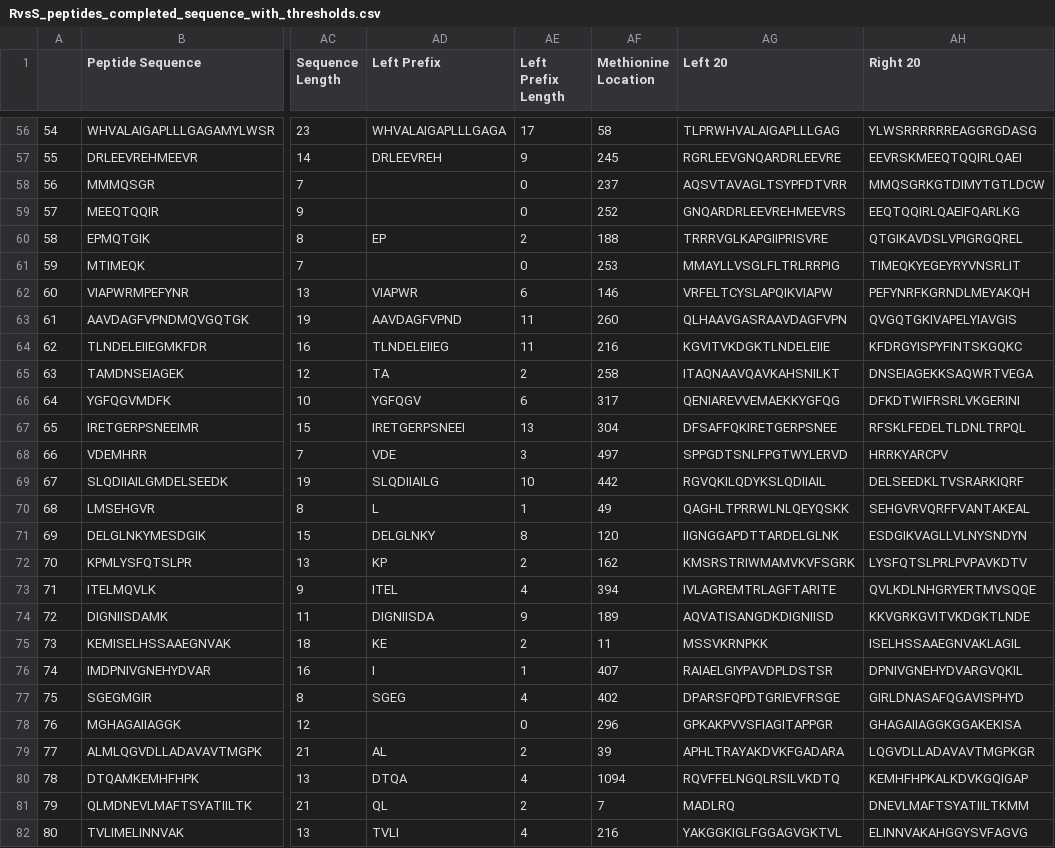
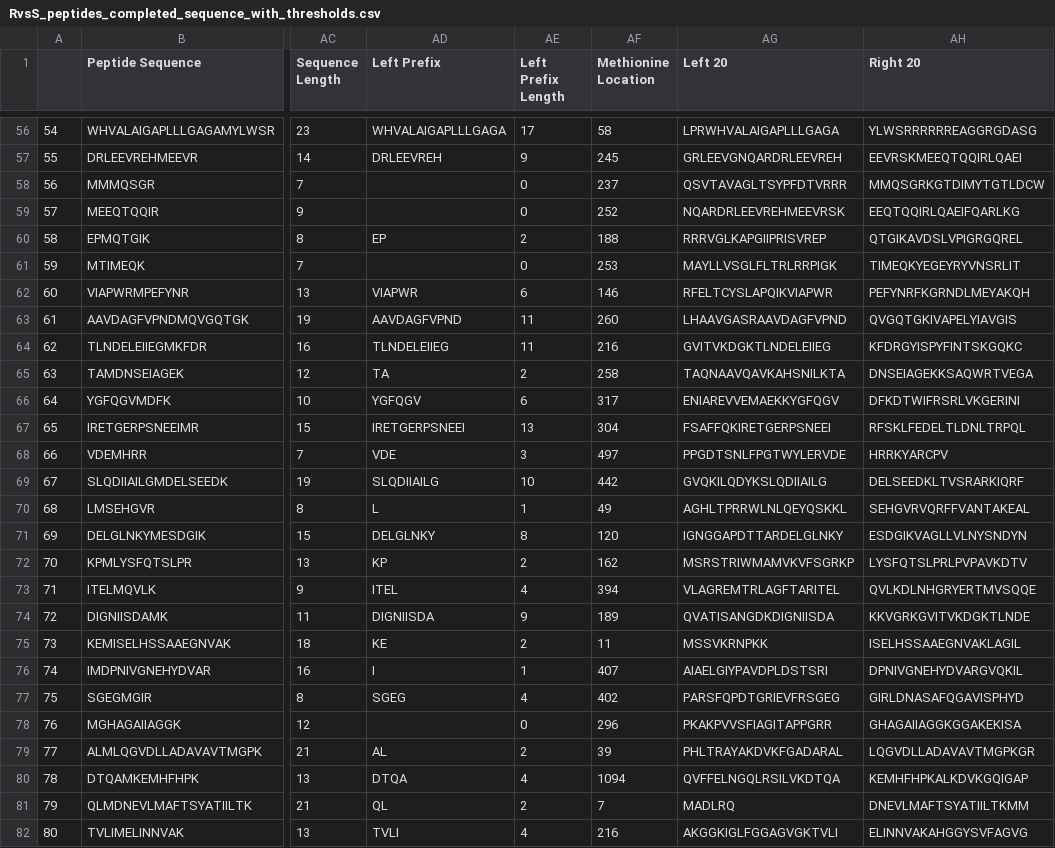
Before and after one commit to ritster/methionine-analysis, a CSV file: datasets/RvsS_peptides_completed_sequence_with_thresholds.csv, drawn as a sheet; only a part is shown, gaps mark what is left out; the diff covers the shown part only; the diff names each change by its address in the sheet, - before the commit and + after, or states it on an @@ line.

```diff
--- a/datasets/RvsS_peptides_completed_sequence_with_thresholds.csv
+++ b/datasets/RvsS_peptides_completed_sequence_with_thresholds.csv
-AG56 (Left 20): TLPRWHVALAIGAPLLLGAG
+AG56 (Left 20): LPRWHVALAIGAPLLLGAGA
-AG57 (Left 20): RGRLEEVGNQARDRLEEVRE
+AG57 (Left 20): GRLEEVGNQARDRLEEVREH
-AG58 (Left 20): AQSVTAVAGLTSYPFDTVRR
+AG58 (Left 20): QSVTAVAGLTSYPFDTVRRR
-AG59 (Left 20): GNQARDRLEEVREHMEEVRS
+AG59 (Left 20): NQARDRLEEVREHMEEVRSK
-AG60 (Left 20): TRRRVGLKAPGIIPRISVRE
+AG60 (Left 20): RRRVGLKAPGIIPRISVREP
-AG61 (Left 20): MMAYLLVSGLFLTRLRRPIG
+AG61 (Left 20): MAYLLVSGLFLTRLRRPIGK
-AG62 (Left 20): VRFELTCYSLAPQIKVIAPW
+AG62 (Left 20): RFELTCYSLAPQIKVIAPWR
-AG63 (Left 20): QLHAAVGASRAAVDAGFVPN
+AG63 (Left 20): LHAAVGASRAAVDAGFVPND
-AG64 (Left 20): KGVITVKDGKTLNDELEIIE
+AG64 (Left 20): GVITVKDGKTLNDELEIIEG
-AG65 (Left 20): ITAQNAAVQAVKAHSNILKT
+AG65 (Left 20): TAQNAAVQAVKAHSNILKTA
-AG66 (Left 20): QENIAREVVEMAEKKYGFQG
+AG66 (Left 20): ENIAREVVEMAEKKYGFQGV
-AG67 (Left 20): DFSAFFQKIRETGERPSNEE
+AG67 (Left 20): FSAFFQKIRETGERPSNEEI
-AG68 (Left 20): SPPGDTSNLFPGTWYLERVD
+AG68 (Left 20): PPGDTSNLFPGTWYLERVDE
-AG69 (Left 20): RGVQKILQDYKSLQDIIAIL
+AG69 (Left 20): GVQKILQDYKSLQDIIAILG
-AG70 (Left 20): QAGHLTPRRWLNLQEYQSKK
+AG70 (Left 20): AGHLTPRRWLNLQEYQSKKL
-AG71 (Left 20): IIGNGGAPDTTARDELGLNK
+AG71 (Left 20): IGNGGAPDTTARDELGLNKY
-AG72 (Left 20): KMSRSTRIWMAMVKVFSGRK
+AG72 (Left 20): MSRSTRIWMAMVKVFSGRKP
-AG73 (Left 20): IVLAGREMTRLAGFTARITE
+AG73 (Left 20): VLAGREMTRLAGFTARITEL
-AG74 (Left 20): AQVATISANGDKDIGNIISD
+AG74 (Left 20): QVATISANGDKDIGNIISDA
-AG76 (Left 20): RAIAELGIYPAVDPLDSTSR
+AG76 (Left 20): AIAELGIYPAVDPLDSTSRI
-AG77 (Left 20): DPARSFQPDTGRIEVFRSGE
+AG77 (Left 20): PARSFQPDTGRIEVFRSGEG
-AG78 (Left 20): GPKAKPVVSFIAGITAPPGR
+AG78 (Left 20): PKAKPVVSFIAGITAPPGRR
-AG79 (Left 20): APHLTRAYAKDVKFGADARA
+AG79 (Left 20): PHLTRAYAKDVKFGADARAL
-AG80 (Left 20): RQVFFELNGQLRSILVKDTQ
+AG80 (Left 20): QVFFELNGQLRSILVKDTQA
-AG82 (Left 20): YAKGGKIGLFGGAGVGKTVL
+AG82 (Left 20): AKGGKIGLFGGAGVGKTVLI
```
Also changed, not shown: 169 edited cells elsewhere in this file, 4 other files.
